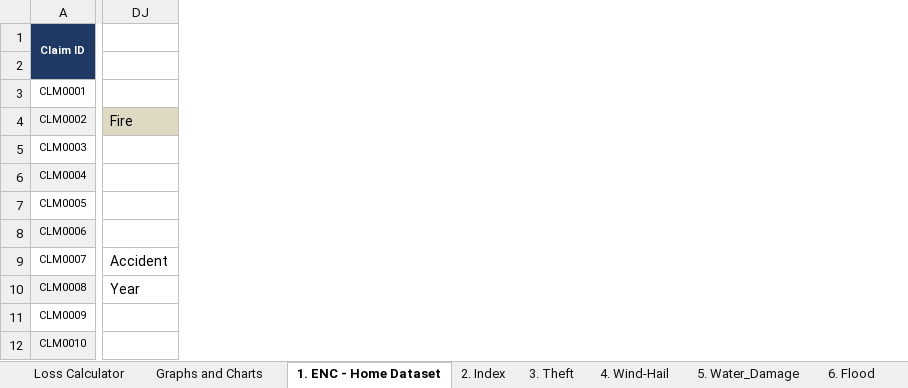
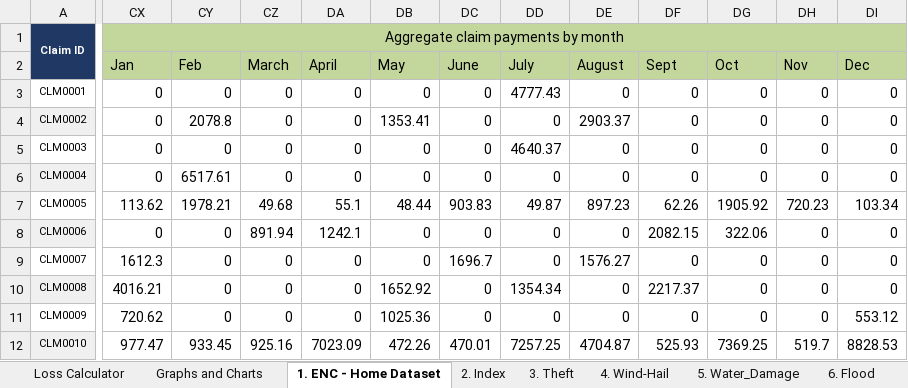
Before and after one commit to aj-tao/home-insurance-ratemaking, an Excel workbook: home insurance ratemaking.xlsm, sheet 1. ENC - Home Dataset, drawn as a sheet; only a part is shown, gaps mark what is left out; values as stored, in another font and other column widths than the file's, no borders; removed rows and columns are numbered as before the commit, all else as after; the diff covers the shown part only; the diff names each change by its address in the sheet, - before the commit and + after, or states it on an @@ line.

Commit message:
added aggregate claim  payment charts

```diff
--- a/home insurance ratemaking.xlsm (sheet 1. ENC - Home Dataset)
+++ b/home insurance ratemaking.xlsm (sheet 1. ENC - Home Dataset)
+column CX, rows 1-12: Aggregate claim payments by month | Jan | 0 | 0 | 0 | 0 | 113.62 | 0 | 1612.3 | 4016.21 | 720.62 | 977.47
+column CY, rows 2-12: Feb | 0 | 2078.8 | 0 | 6517.61 | 1978.21 | 0 | 0 | 0 | 0 | 933.45
+column CZ, rows 2-12: March | 0 | 0 | 0 | 0 | 49.68 | 891.94 | 0 | 0 | 0 | 925.16
+column DA, rows 2-12: April | 0 | 0 | 0 | 0 | 55.1 | 1242.1 | 0 | 0 | 0 | 7023.09
+column DB, rows 2-12: May | 0 | 1353.41 | 0 | 0 | 48.44 | 0 | 0 | 1652.92 | 1025.36 | 472.26
+column DC, rows 2-12: June | 0 | 0 | 0 | 0 | 903.83 | 0 | 1696.7 | 0 | 0 | 470.01
+column DD, rows 2-12: July | 4777.43 | 0 | 4640.37 | 0 | 49.87 | 0 | 0 | 1354.34 | 0 | 7257.25
+column DE, rows 2-12: August | 0 | 2903.37 | 0 | 0 | 897.23 | 0 | 1576.27 | 0 | 0 | 4704.87
+column DF, rows 2-12: Sept | 0 | 0 | 0 | 0 | 62.26 | 2082.15 | 0 | 2217.37 | 0 | 525.93
+column DG, rows 2-12: Oct | 0 | 0 | 0 | 0 | 1905.92 | 322.06 | 0 | 0 | 0 | 7369.25
+column DH, rows 2-12: Nov | 0 | 0 | 0 | 0 | 720.23 | 0 | 0 | 0 | 0 | 519.7
+column DI, rows 2-12: Dec | 0 | 0 | 0 | 0 | 103.34 | 0 | 0 | 0 | 553.12 | 8828.53
-column DJ, rows 4-10: Fire |  |  |  |  | Accident | Year
```
Also changed, not shown: 12 removed columns, 16 edited cells, cell formats and merged cells elsewhere in this sheet, sheet Graphs and Charts, charts or pictures.
